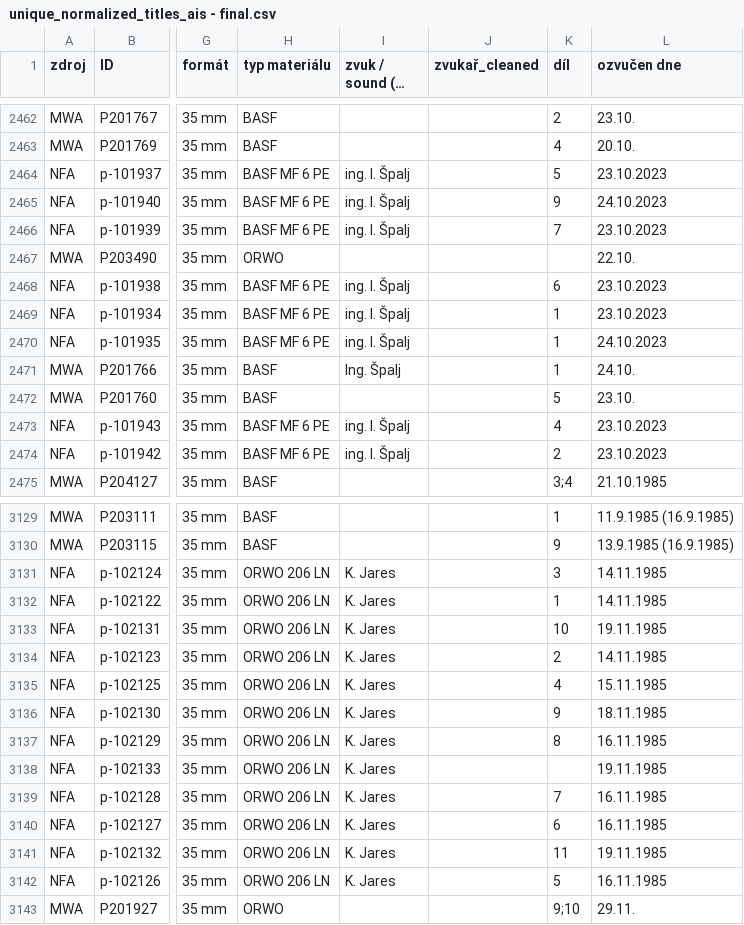
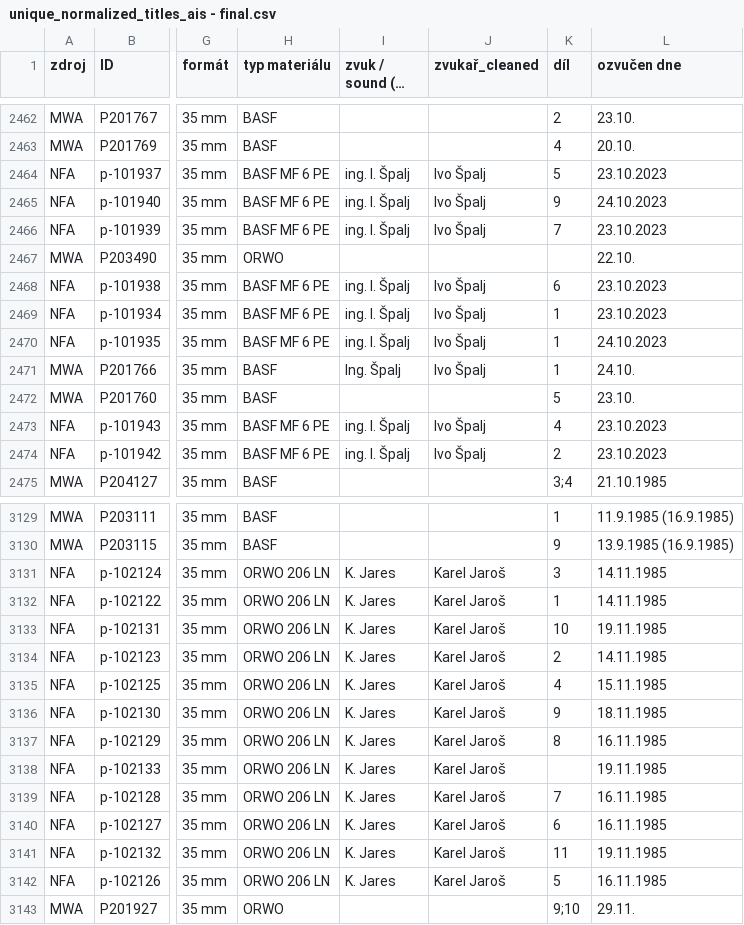
Before and after one commit to eeesc/databaze_zvukovych_nosicu, a CSV file: unique_normalized_titles_ais - final.csv, drawn as a sheet; only a part is shown, gaps mark what is left out; long unchanged cells end in …; the diff covers the shown part only; the diff names each change by its address in the sheet, - before the commit and + after, or states it on an @@ line.

Commit message:
Update CSV data

```diff
--- a/unique_normalized_titles_ais - final.csv
+++ b/unique_normalized_titles_ais - final.csv
-J2464:J2466 (zvukař_cleaned): (empty)
+J2464:J2466 (zvukař_cleaned): Ivo Špalj
-J2468:J2471 (zvukař_cleaned): (empty)
+J2468:J2471 (zvukař_cleaned): Ivo Špalj
-J2473:J2474 (zvukař_cleaned): (empty)
+J2473:J2474 (zvukař_cleaned): Ivo Špalj
-J3131:J3142 (zvukař_cleaned): (empty)
+J3131:J3142 (zvukař_cleaned): Karel Jaroš
```
Also changed, not shown: 55 edited cells elsewhere in this file.
